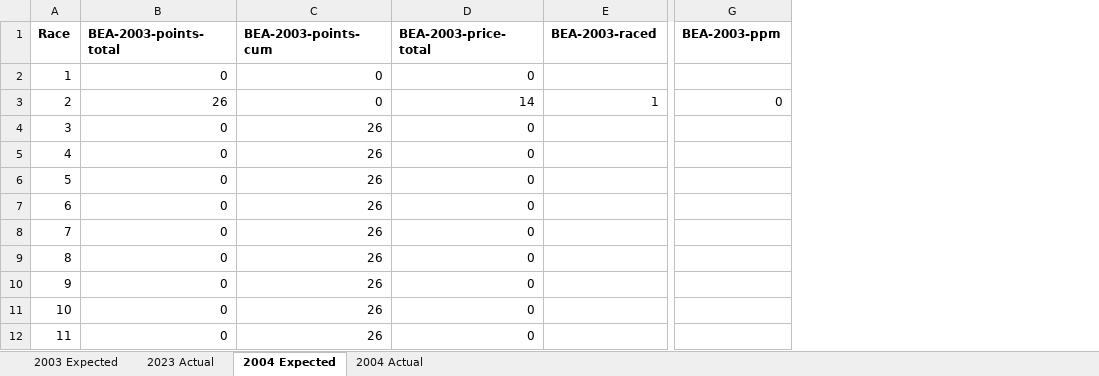
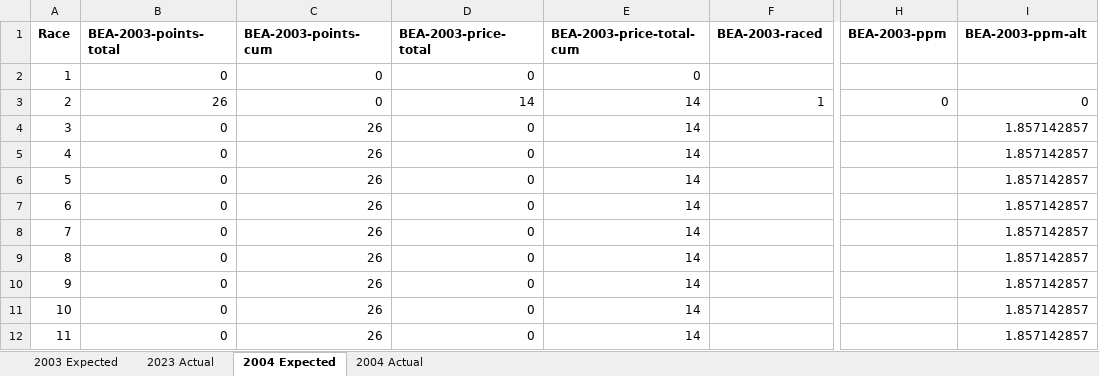
Before and after one commit to alexshepherd99/f1_fantasy, an Excel workbook: data/test_expected_values.xlsx, sheet 2004 Expected, drawn as a sheet; only a part is shown, gaps mark what is left out; values as stored, in another font and other column widths than the file's, no borders; the diff names each change by its address in the sheet, - before the commit and + after, or states it on an @@ line.

Commit message:
Update test_expected_values.xlsx

```diff
--- a/data/test_expected_values.xlsx (sheet 2004 Expected)
+++ b/data/test_expected_values.xlsx (sheet 2004 Expected)
+column E (BEA-2003-price-total-cum), rows 2-12: 0 | 14 | 14 | 14 | 14 | 14 | 14 | 14 | 14 | 14 | 14
+column I (BEA-2003-ppm-alt), rows 3-12: 0 | 1.857142857 | 1.857142857 | 1.857142857 | 1.857142857 | 1.857142857 | 1.857142857 | 1.857142857 | 1.857142857 | 1.857142857
```
Also changed, not shown: sheet 2003 Expected, formulas that keep their value.
